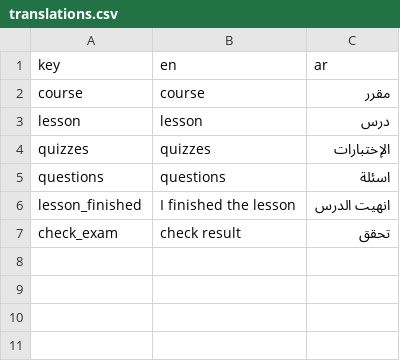
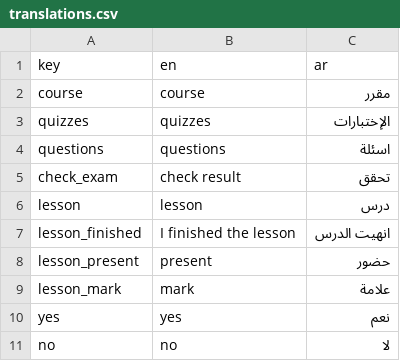
Before and after one commit to hkashlan/manazel-alabrar-fe, a CSV file: translations/translations.csv, drawn as a sheet.

Commit message:
create a smart table + lesson + course component

```diff
--- a/translations/translations.csv
+++ b/translations/translations.csv
@@ -2,6 +2,10 @@ key,en,ar
 course,course,مقرر
-lesson,lesson,درس
 quizzes,quizzes,الإختبارات
 questions,questions,اسئلة
+check_exam,check result,تحقق
+lesson,lesson,درس
 lesson_finished,I finished the lesson,انهيت الدرس
-check_exam,check result,تحقق
+lesson_present,present,حضور
+lesson_mark,mark,علامة
+yes,yes,نعم
+no,no,لا
```
Also changed, not shown: 19 other files.
